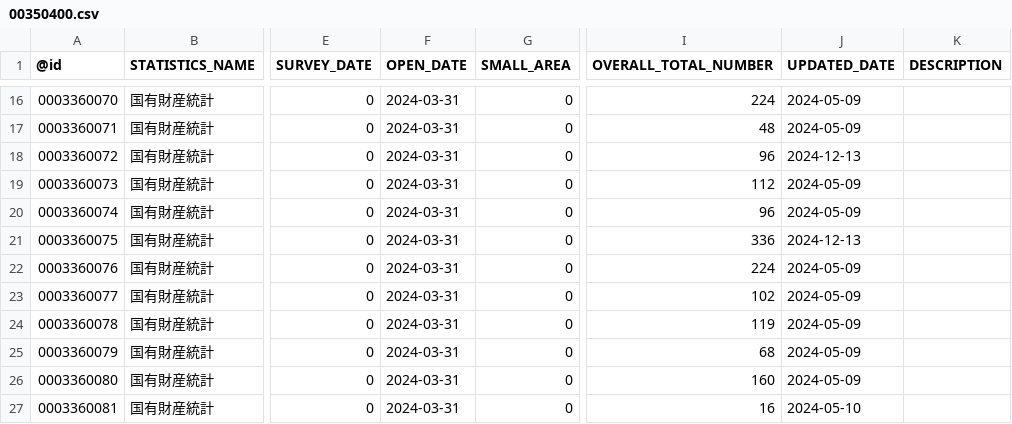
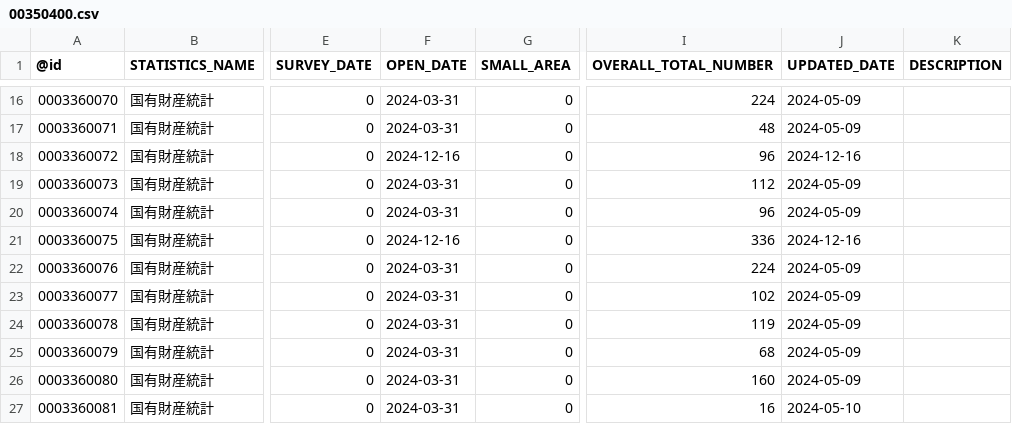
Before and after one commit to tsutomu-nagano/statibyte, a CSV file: resource/table/00350400.csv, drawn as a sheet; only a part is shown, gaps mark what is left out; the diff names each change by its address in the sheet, - before the commit and + after, or states it on an @@ line.

```diff
--- a/resource/table/00350400.csv
+++ b/resource/table/00350400.csv
-F18 (OPEN_DATE): 2024-03-31
+F18 (OPEN_DATE): 2024-12-16
-J18 (UPDATED_DATE): 2024-12-13
+J18 (UPDATED_DATE): 2024-12-16
-F21 (OPEN_DATE): 2024-03-31
+F21 (OPEN_DATE): 2024-12-16
-J21 (UPDATED_DATE): 2024-12-13
+J21 (UPDATED_DATE): 2024-12-16
```
Also changed, not shown: resource/table/00100401.csv.
